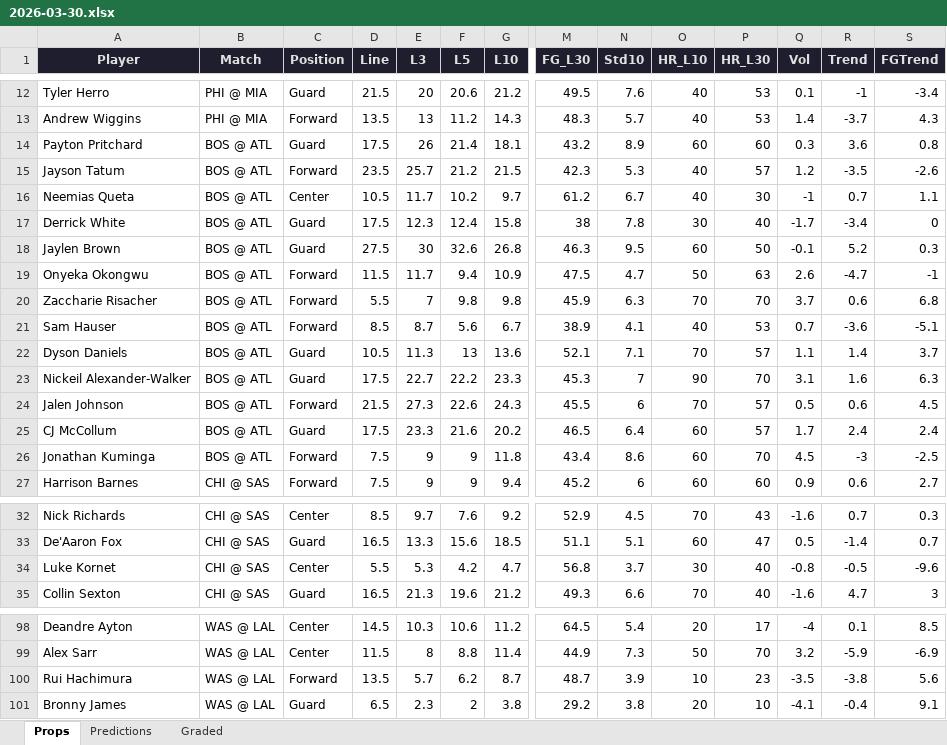
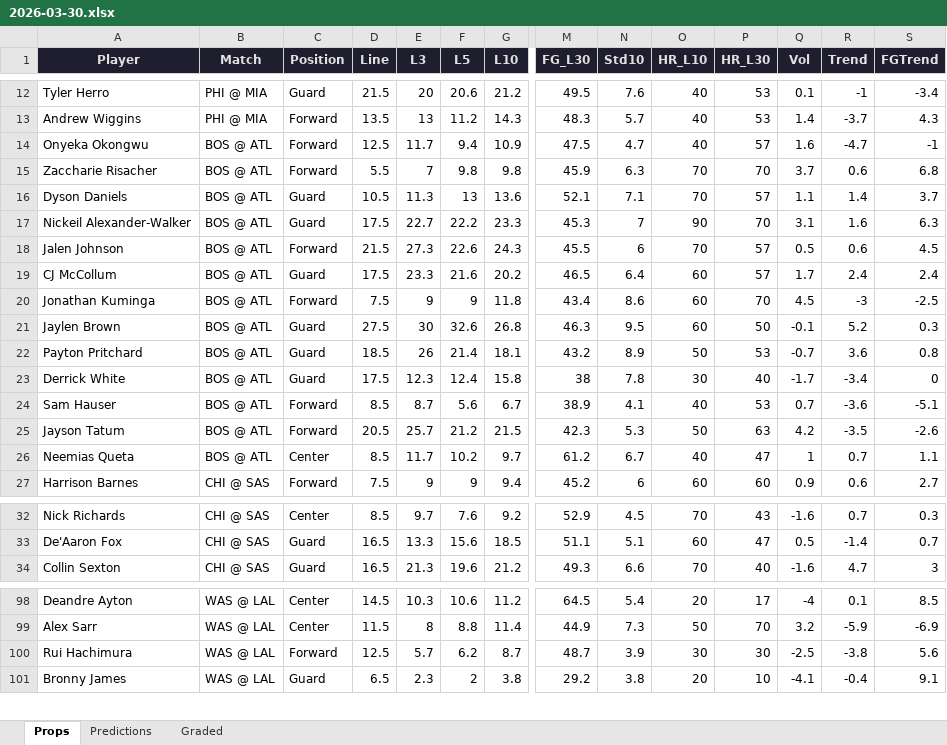
Before and after one commit to iamwerewolf1007/PropEdgeV9.2, an Excel workbook: daily/2026-03-30.xlsx, sheet Props, drawn as a sheet; only a part is shown, gaps mark what is left out; values as stored, in another font and other column widths than the file's, no borders; removed rows and columns are numbered as before the commit, all else as after; rows hold the shown columns only; the diff covers the shown part only; the diff names each change by its address in the sheet, - before the commit and + after, or states it on an @@ line.

```diff
--- a/daily/2026-03-30.xlsx (sheet Props)
+++ b/daily/2026-03-30.xlsx (sheet Props)
-row 14: Payton Pritchard | BOS @ ATL | Guard | 17.5 | 26 | 21.4 | 18.1 | 43.2 | 8.9 | 60 | 60 | 0.3 | 3.6 | 0.8
-row 15: Jayson Tatum | BOS @ ATL | Forward | 23.5 | 25.7 | 21.2 | 21.5 | 42.3 | 5.3 | 40 | 57 | 1.2 | -3.5 | -2.6
-row 16: Neemias Queta | BOS @ ATL | Center | 10.5 | 11.7 | 10.2 | 9.7 | 61.2 | 6.7 | 40 | 30 | -1 | 0.7 | 1.1
-D14 (Line): 11.5
+D14 (Line): 12.5
-O14 (HR_L10): 50
+O14 (HR_L10): 40
-P14 (HR_L30): 63
+P14 (HR_L30): 57
-Q14 (Vol): 2.6
+Q14 (Vol): 1.6
@@ row 18 moved to row 21: Jaylen Brown @@
+row 22: Payton Pritchard | BOS @ ATL | Guard | 18.5 | 26 | 21.4 | 18.1 | 43.2 | 8.9 | 50 | 53 | -0.7 | 3.6 | 0.8
@@ row 17 moved to row 23: Derrick White @@
@@ row 21 moved to row 24: Sam Hauser @@
+row 25: Jayson Tatum | BOS @ ATL | Forward | 20.5 | 25.7 | 21.2 | 21.5 | 42.3 | 5.3 | 50 | 63 | 4.2 | -3.5 | -2.6
+row 26: Neemias Queta | BOS @ ATL | Center | 8.5 | 11.7 | 10.2 | 9.7 | 61.2 | 6.7 | 40 | 47 | 1 | 0.7 | 1.1
-row 34: Luke Kornet | CHI @ SAS | Center | 5.5 | 5.3 | 4.2 | 4.7 | 56.8 | 3.7 | 30 | 40 | -0.8 | -0.5 | -9.6
-D100 (Line): 13.5
+D100 (Line): 12.5
-O100 (HR_L10): 10
+O100 (HR_L10): 30
-P100 (HR_L30): 23
+P100 (HR_L30): 30
-Q100 (Vol): -3.5
+Q100 (Vol): -2.5
```
Also changed, not shown: 1 added row and 44 edited cells elsewhere in this sheet, sheet Predictions, sheet Graded, 5 other files.
